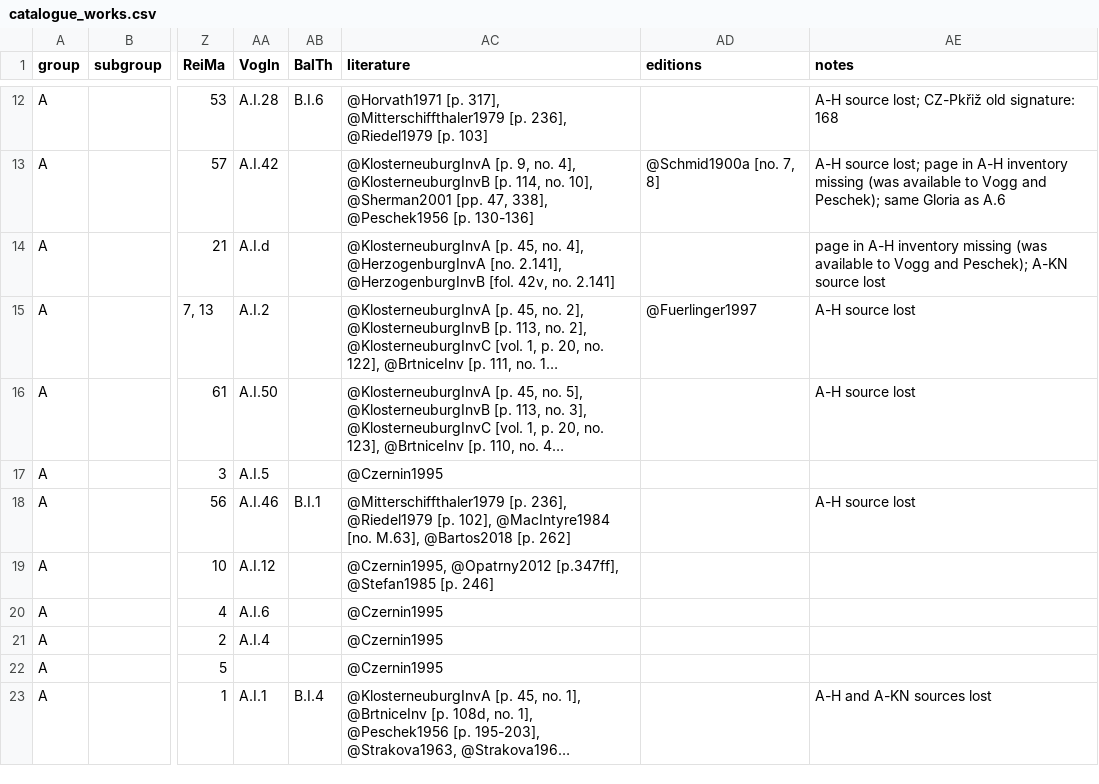
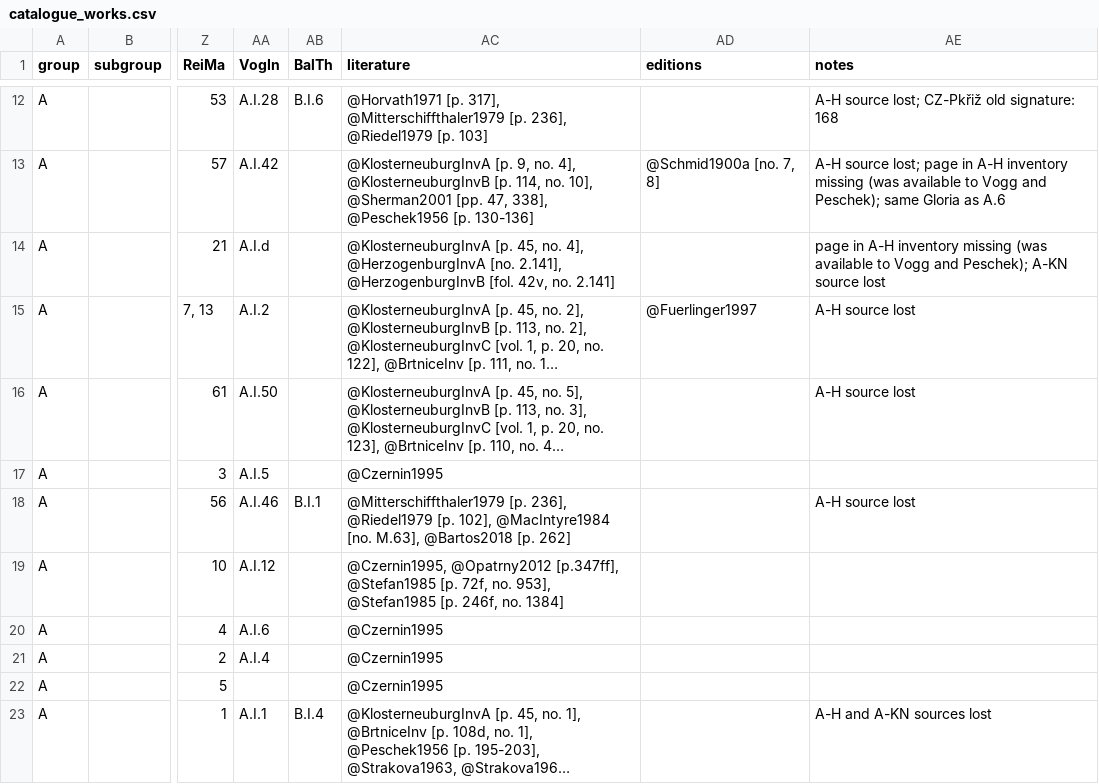
Before and after one commit to edition-esser-skala/tuma-catalogue-of-works, a CSV file: data/catalogue_works.csv, drawn as a sheet; only a part is shown, gaps mark what is left out; long unchanged cells end in …; the diff covers the shown part only; the diff names each change by its address in the sheet, - before the commit and + after, or states it on an @@ line.

```diff
--- a/data/catalogue_works.csv
+++ b/data/catalogue_works.csv
-AC19 (literature): …@Stefan1985 [p. 246]
+AC19 (literature): …@Stefan1985 [p. 72f, no. 953], @Stefan1985 [p. 246f, no. 1384]
```
Also changed, not shown: 29 edited cells elsewhere in this file, 3 other files.
